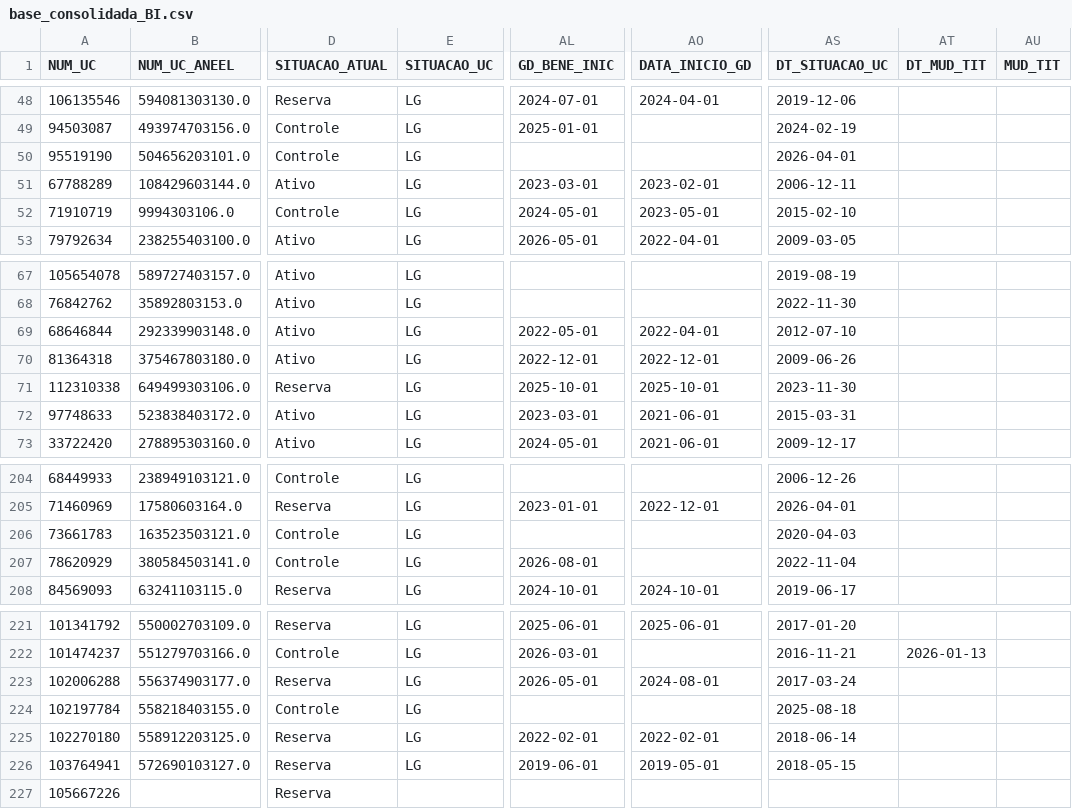
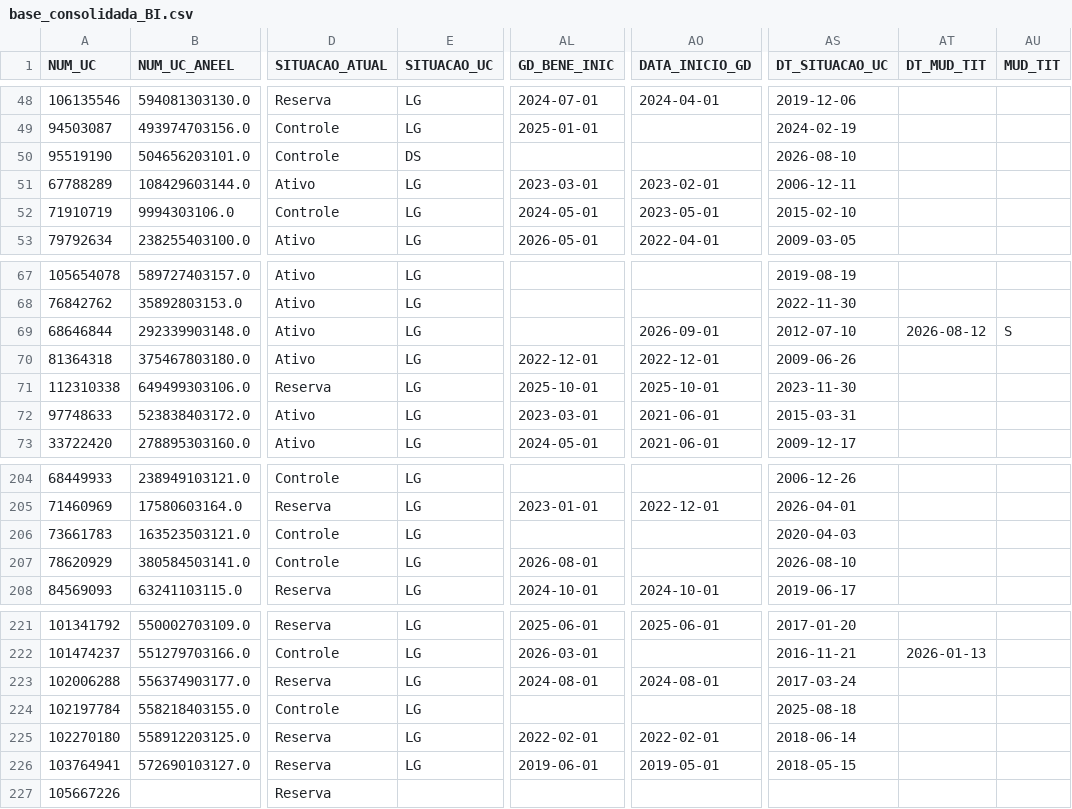
Before and after one commit to Cazelli/BI-Cadastro, a CSV file: base_consolidada_BI.csv, drawn as a sheet; only a part is shown, gaps mark what is left out; the diff names each change by its address in the sheet, - before the commit and + after, or states it on an @@ line.

```diff
--- a/base_consolidada_BI.csv
+++ b/base_consolidada_BI.csv
-E50 (SITUACAO_UC): LG
+E50 (SITUACAO_UC): DS
-AS50 (DT_SITUACAO_UC): 2026-04-01
+AS50 (DT_SITUACAO_UC): 2026-08-10
-AL69 (GD_BENE_INIC): 2022-05-01
+AL69 (GD_BENE_INIC): (empty)
-AO69 (DATA_INICIO_GD): 2022-04-01
+AO69 (DATA_INICIO_GD): 2026-09-01
-AT69 (DT_MUD_TIT): (empty)
+AT69 (DT_MUD_TIT): 2026-08-12
-AU69 (MUD_TIT): (empty)
+AU69 (MUD_TIT): S
-AS207 (DT_SITUACAO_UC): 2022-11-04
+AS207 (DT_SITUACAO_UC): 2026-08-10
-AL223 (GD_BENE_INIC): 2026-05-01
+AL223 (GD_BENE_INIC): 2024-08-01
```
Also changed, not shown: data/historico_alertas.csv, data/ultima_atualizacao_alertas.csv, 3 other files.
